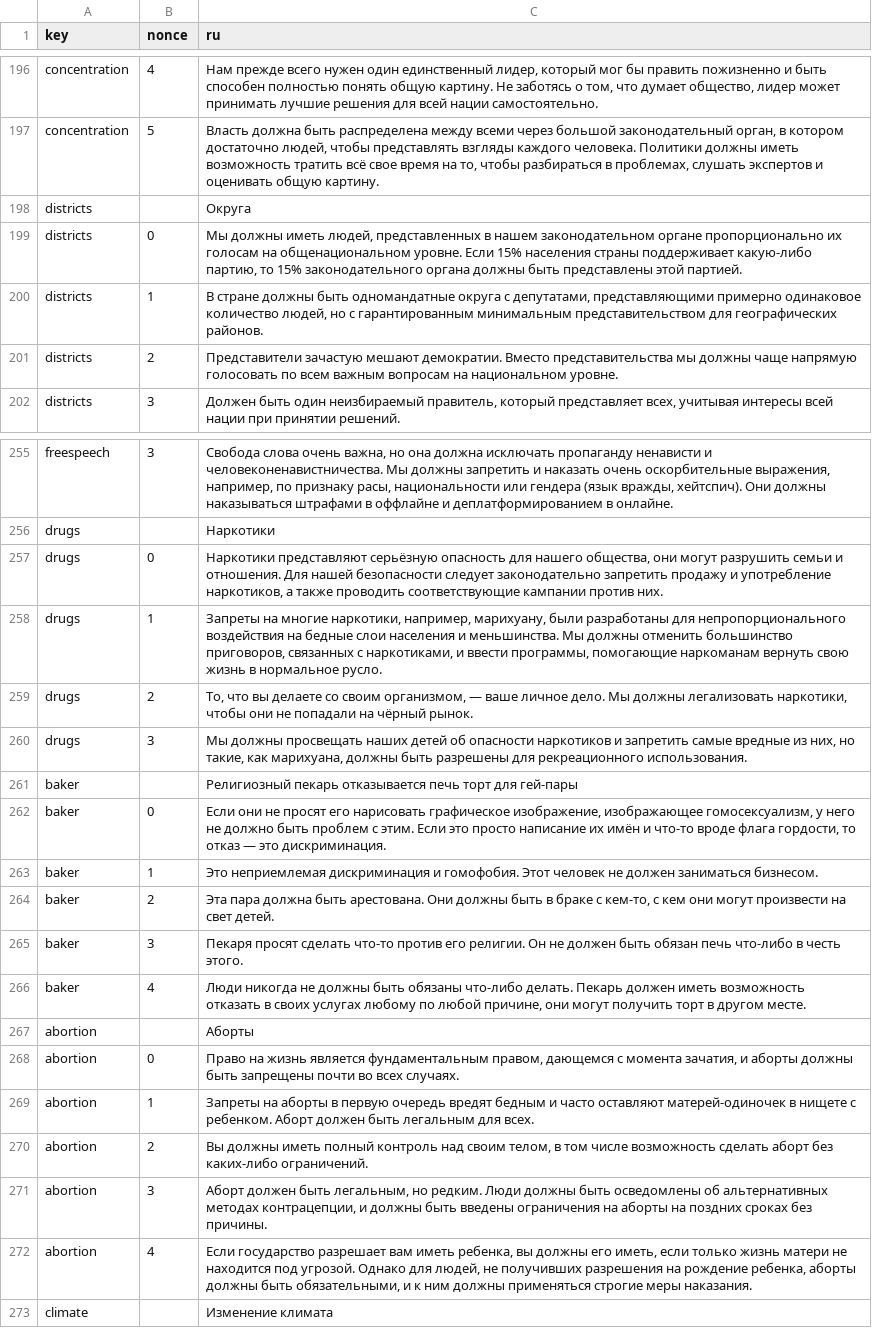
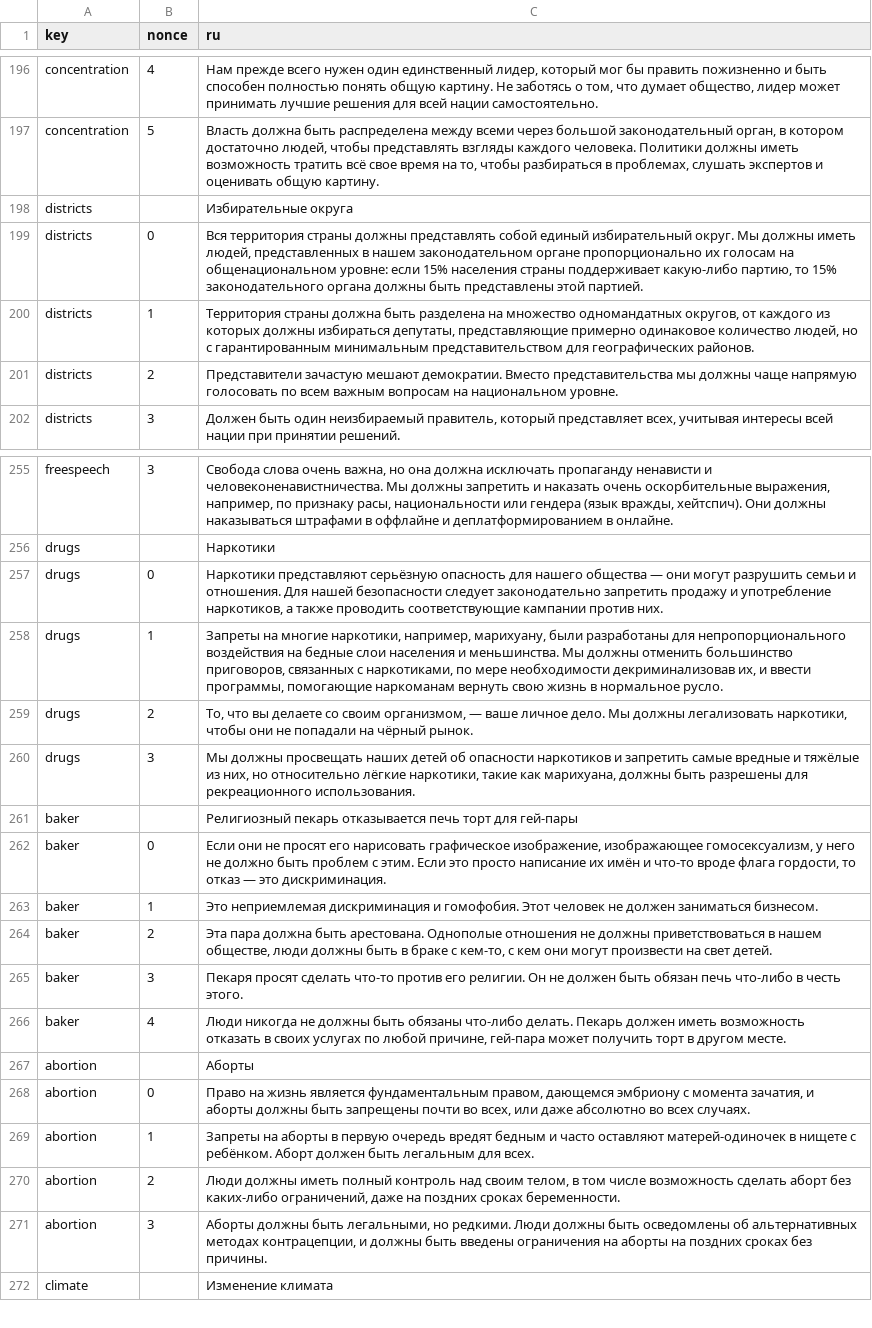
Before and after one commit to ecopolcharts/ecopolcharts.github.io, a TSV file: translations/translations.tsv, drawn as a sheet; only a part is shown, gaps mark what is left out; the diff names each change by its address in the sheet, - before the commit and + after, or states it on an @@ line.

Commit message:
Update translations.tsv

```diff
--- a/translations/translations.tsv
+++ b/translations/translations.tsv
-C198 (ru): Округа
+C198 (ru): Избирательные округа
-C199 (ru): Мы должны иметь людей, представленных в нашем законодательном органе пропорционально их голосам на общенациональном уровне. Если 15% населения…
+C199 (ru): Вся территория страны должны представлять собой единый избирательный округ. Мы должны иметь людей, представленных в нашем законодательном органе пропорционально их голосам на общенациональном уровне: если 15% населения…
-C200 (ru): В стране должны быть одномандатные округа с депутатами, представляющими примерно одинаковое…
+C200 (ru): Территория страны должна быть разделена на множество одномандатных округов, от каждого из которых должны избираться депутаты, представляющие примерно одинаковое…
-C257 (ru): …для нашего общества, они могут…
+C257 (ru): …для нашего общества — они могут…
-C258 (ru): …с наркотиками, и ввести…
+C258 (ru): …с наркотиками, по мере необходимости декриминализовав их, и ввести…
-C260 (ru): …самые вредные из них, но такие, как марихуана,…
+C260 (ru): …самые вредные и тяжёлые из них, но относительно лёгкие наркотики, такие как марихуана,…
-C264 (ru): …быть арестована. Они должны быть…
+C264 (ru): …быть арестована. Однополые отношения не должны приветствоваться в нашем обществе, люди должны быть…
-C266 (ru): …своих услугах любому по любой причине, они могут получить торт…
+C266 (ru): …своих услугах по любой причине, гей-пара может получить торт…
-C268 (ru): …правом, дающемся с момента зачатия, и аборты должны быть запрещены почти во всех…
+C268 (ru): …правом, дающемся эмбриону с момента зачатия, и аборты должны быть запрещены почти во всех, или даже абсолютно во всех…
-C269 (ru): …нищете с ребенком. Аборт должен…
+C269 (ru): …нищете с ребёнком. Аборт должен…
-C270 (ru): Вы должны иметь полный контроль над своим телом, в том числе возможность сделать аборт без каких-либо ограничений.
+C270 (ru): Люди должны иметь полный контроль над своим телом, в том числе возможность сделать аборт без каких-либо ограничений, даже на поздних сроках беременности.
-C271 (ru): Аборт должен быть легальным, но редким. Люди должны…
+C271 (ru): Аборты должны быть легальными, но редкими. Люди должны…
-row 272: abortion | 4 | Если государство разрешает вам иметь ребенка, вы должны его иметь, если только жизнь матери не находится под угрозой. Однако для людей, не получивших разрешения на рождение ребенка, аборты должны быть обязательными, и к ним должны применяться строгие меры наказания.
```
